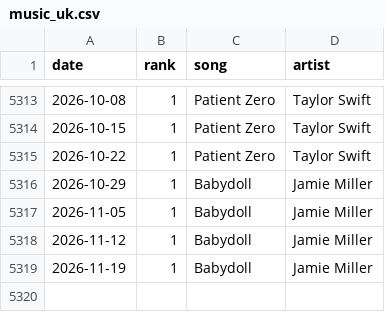
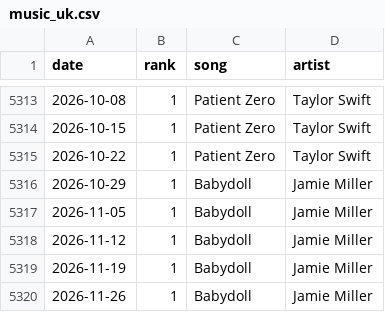
Before and after one commit to andrewpmoore/kins-data, a CSV file: data/music/music_uk.csv, drawn as a sheet; only a part is shown, gaps mark what is left out.

```diff
--- a/data/music/music_uk.csv
+++ b/data/music/music_uk.csv
@@ -5319 +5319,2 @@ date,rank,song,artist
 2026-11-19,1,Babydoll,Jamie Miller
+2026-11-26,1,Babydoll,Jamie Miller
```
Also changed, not shown: 52 other files.
